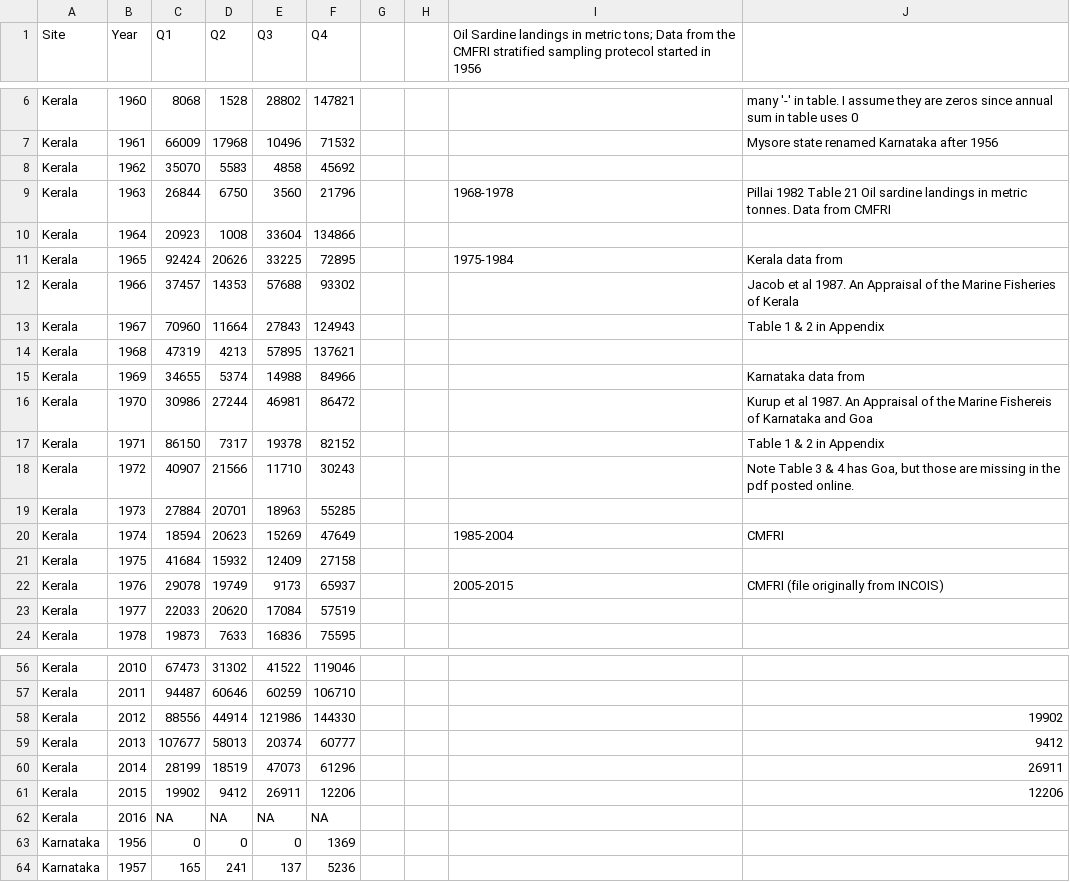
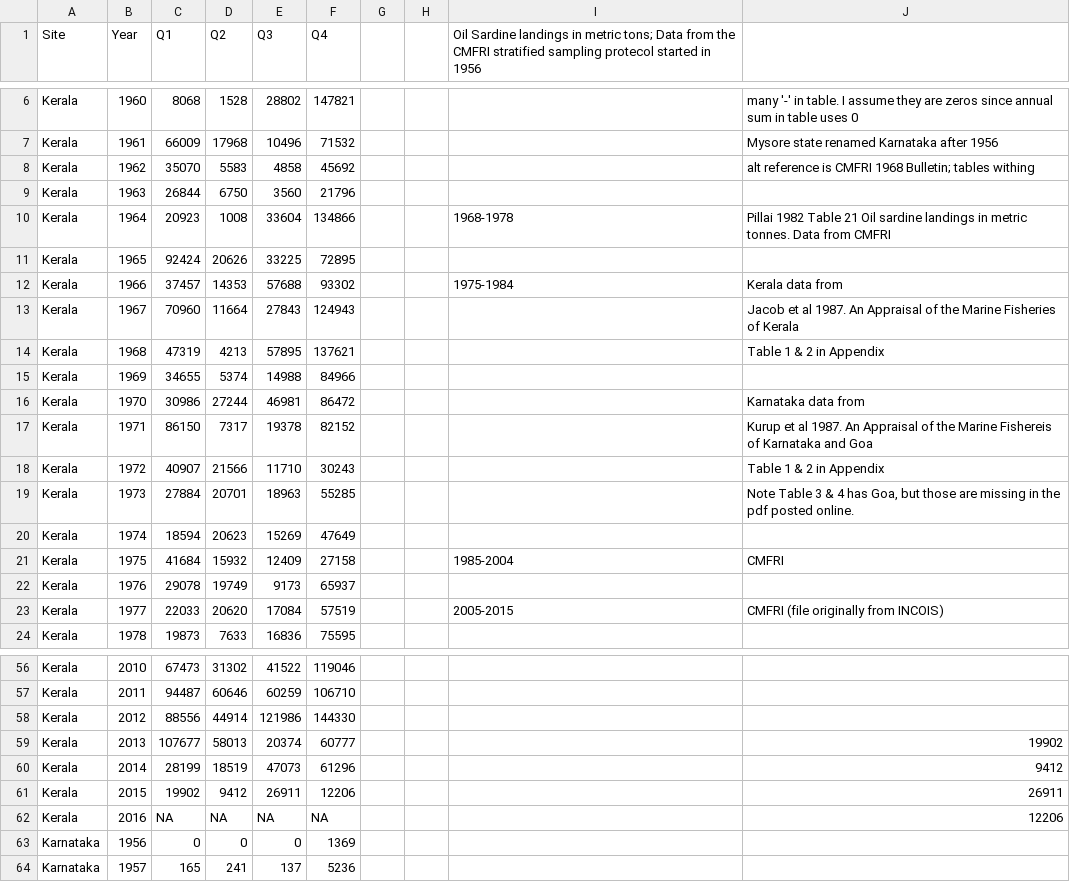
Before and after one commit to eeholmes/Sardine, a CSV file: inst/extdata/raw data files and code/Sardine_Landings_by_qtr.csv, drawn as a sheet; only a part is shown, gaps mark what is left out; the diff covers the shown part only.

```diff
--- a/inst/extdata/raw data files and code/Sardine_Landings_by_qtr.csv
+++ b/inst/extdata/raw data files and code/Sardine_Landings_by_qtr.csv
@@ -7,18 +7,18 @@ Kerala,1960,8068,1528,28802,147821,,,,many '-' in table.  I assume they are zero
 Kerala,1961,66009,17968,10496,71532,,,,Mysore state renamed Karnataka after 1956
-Kerala,1962,35070,5583,4858,45692,,,,
-Kerala,1963,26844,6750,3560,21796,,,1968-1978,Pillai 1982 Table 21 Oil sardine landings in metric tonnes. Data from CMFRI
-Kerala,1964,20923,1008,33604,134866,,,,
-Kerala,1965,92424,20626,33225,72895,,,1975-1984,Kerala data from
-Kerala,1966,37457,14353,57688,93302,,,,Jacob et al 1987. An Appraisal of the Marine Fisheries of Kerala
-Kerala,1967,70960,11664,27843,124943,,,,Table 1 & 2 in Appendix
-Kerala,1968,47319,4213,57895,137621,,,,
-Kerala,1969,34655,5374,14988,84966,,,,Karnataka data from
-Kerala,1970,30986,27244,46981,86472,,,,Kurup et al 1987. An Appraisal of the Marine Fishereis of Karnataka and Goa
-Kerala,1971,86150,7317,19378,82152,,,,Table 1 & 2 in Appendix
-Kerala,1972,40907,21566,11710,30243,,,,"Note Table 3 & 4 has Goa, but those are missing in the pdf posted online."
-Kerala,1973,27884,20701,18963,55285,,,,
-Kerala,1974,18594,20623,15269,47649,,,1985-2004,CMFRI
-Kerala,1975,41684,15932,12409,27158,,,,
-Kerala,1976,29078,19749,9173,65937,,,2005-2015,CMFRI (file originally from INCOIS)
-Kerala,1977,22033,20620,17084,57519,,,,
+Kerala,1962,35070,5583,4858,45692,,,,alt reference is CMFRI 1968 Bulletin; tables withing
+Kerala,1963,26844,6750,3560,21796,,,,
+Kerala,1964,20923,1008,33604,134866,,,1968-1978,Pillai 1982 Table 21 Oil sardine landings in metric tonnes. Data from CMFRI
+Kerala,1965,92424,20626,33225,72895,,,,
+Kerala,1966,37457,14353,57688,93302,,,1975-1984,Kerala data from
+Kerala,1967,70960,11664,27843,124943,,,,Jacob et al 1987. An Appraisal of the Marine Fisheries of Kerala
+Kerala,1968,47319,4213,57895,137621,,,,Table 1 & 2 in Appendix
+Kerala,1969,34655,5374,14988,84966,,,,
+Kerala,1970,30986,27244,46981,86472,,,,Karnataka data from
+Kerala,1971,86150,7317,19378,82152,,,,Kurup et al 1987. An Appraisal of the Marine Fishereis of Karnataka and Goa
+Kerala,1972,40907,21566,11710,30243,,,,Table 1 & 2 in Appendix
+Kerala,1973,27884,20701,18963,55285,,,,"Note Table 3 & 4 has Goa, but those are missing in the pdf posted online."
+Kerala,1974,18594,20623,15269,47649,,,,
+Kerala,1975,41684,15932,12409,27158,,,1985-2004,CMFRI
+Kerala,1976,29078,19749,9173,65937,,,,
+Kerala,1977,22033,20620,17084,57519,,,2005-2015,CMFRI (file originally from INCOIS)
 Kerala,1978,19873,7633,16836,75595,,,,
@@ -57,7 +57,7 @@ Kerala,2010,67473,31302,41522,119046,,,,
 Kerala,2011,94487,60646,60259,106710,,,,
-Kerala,2012,88556,44914,121986,144330,,,,19902
-Kerala,2013,107677,58013,20374,60777,,,,9412
-Kerala,2014,28199,18519,47073,61296,,,,26911
-Kerala,2015,19902,9412,26911,12206,,,,12206
-Kerala,2016,NA,NA,NA,NA,,,,
+Kerala,2012,88556,44914,121986,144330,,,,
+Kerala,2013,107677,58013,20374,60777,,,,19902
+Kerala,2014,28199,18519,47073,61296,,,,9412
+Kerala,2015,19902,9412,26911,12206,,,,26911
+Kerala,2016,NA,NA,NA,NA,,,,12206
 Karnataka,1956,0,0,0,1369,,,,
```
Also changed, not shown: 5 edited cells elsewhere in this file, 2 other files.
